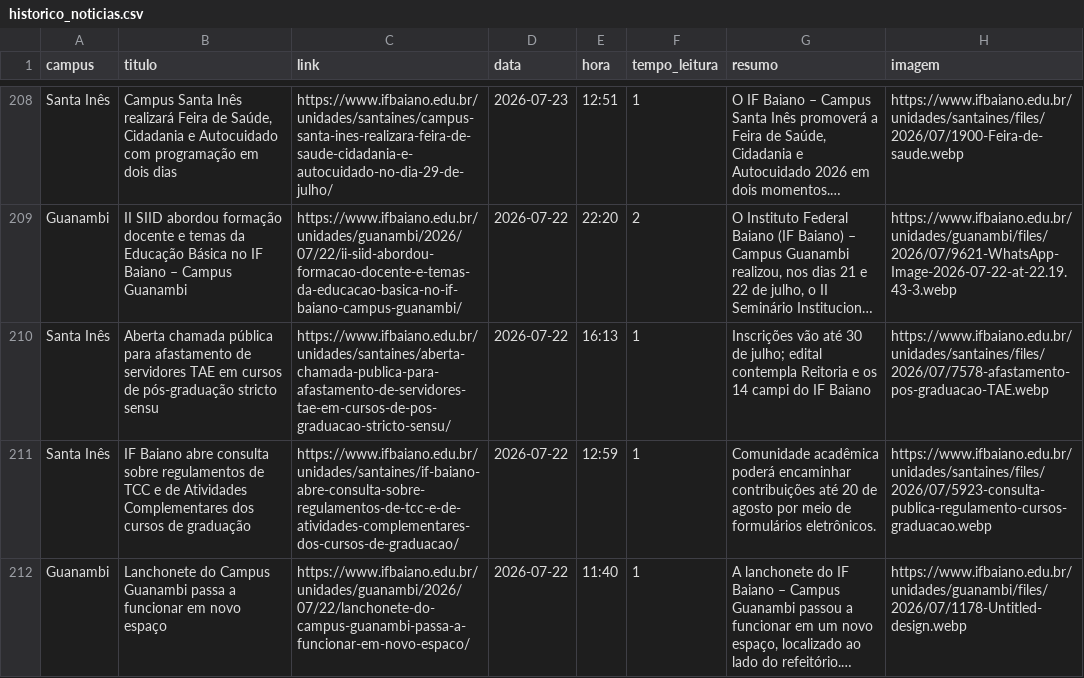
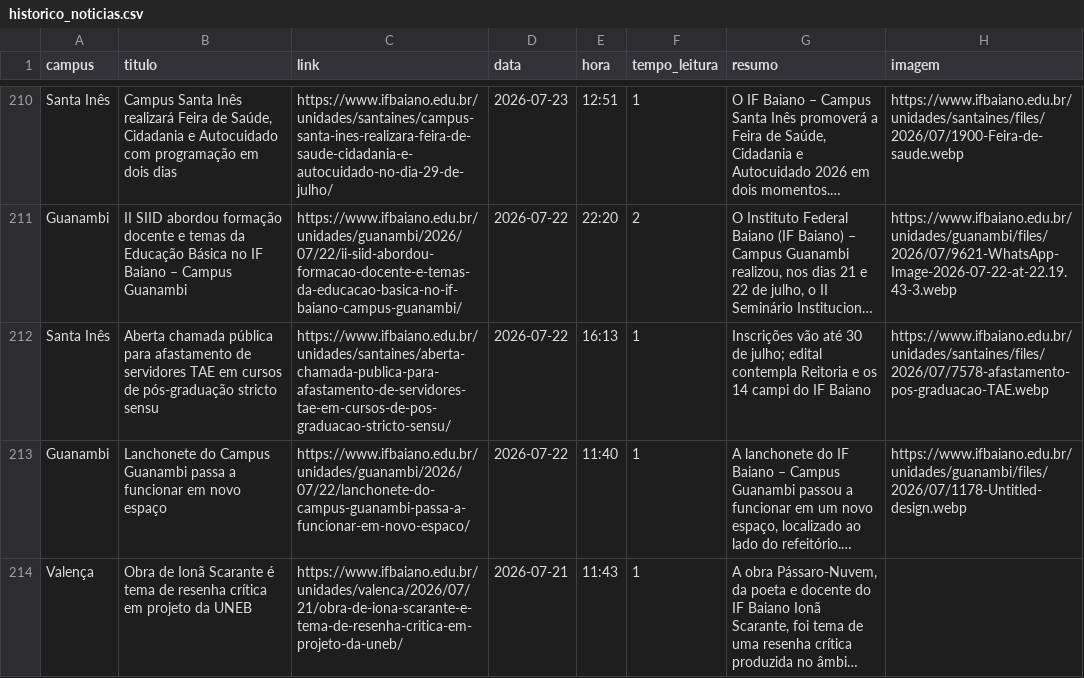
Before and after one commit to ascomifbaiano/jornal-bembaiano, a CSV file: data/historico_noticias.csv, drawn as a sheet; only a part is shown, gaps mark what is left out; the shorter side is filled out with more unchanged rows; long unchanged cells end in …; removed rows and columns are numbered as before the commit, all else as after; the diff covers the shown part only; the diff names each change by its address in the sheet, - before the commit and + after, or states it on an @@ line.

```diff
--- a/data/historico_noticias.csv
+++ b/data/historico_noticias.csv
-row 211: Santa Inês | IF Baiano abre consulta sobre regulamentos de TCC e de Atividades Complementares dos cursos de graduação | https://www.ifbaiano.edu.br/unidades/santaines/if-baiano-abre-consulta-sobre-regulamentos-de-tcc-e-de-atividades-complementares-dos-cursos-de-graduacao/ | 2026-07-22 | 12:59 | 1 | Comunidade acadêmica poderá encaminhar contribuições até 20 de agosto por meio de formulários eletrônicos. | https://www.ifbaiano.edu.br/unidades/santaines/files/2026/07/5923-consulta-publica-regulamento-cursos-graduacao.webp
```
Also changed, not shown: 2 added rows, 1 removed row and 1 edited cell elsewhere in this file.
